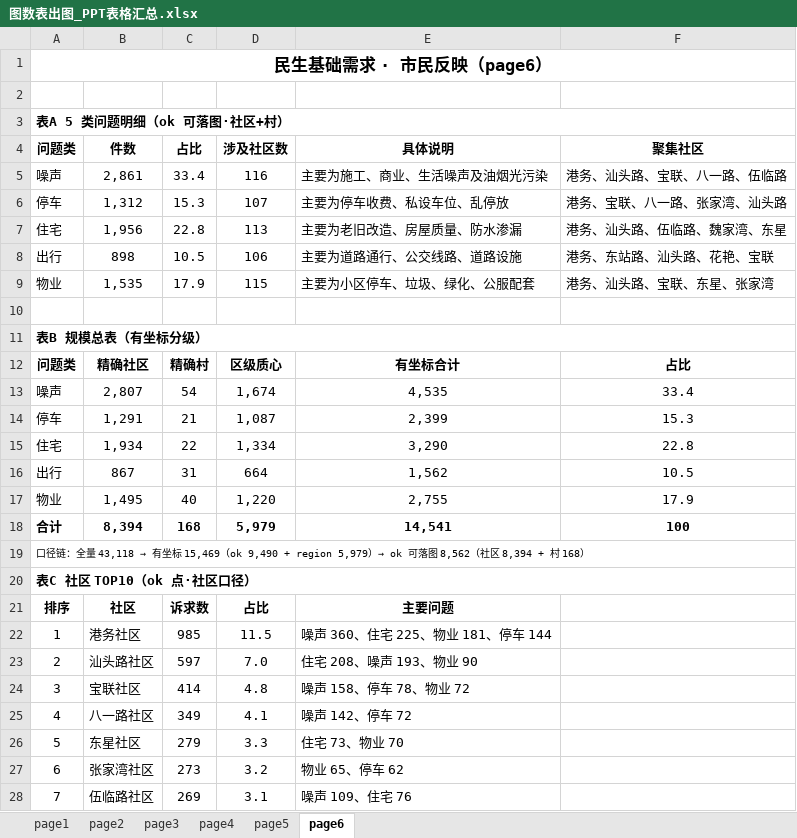
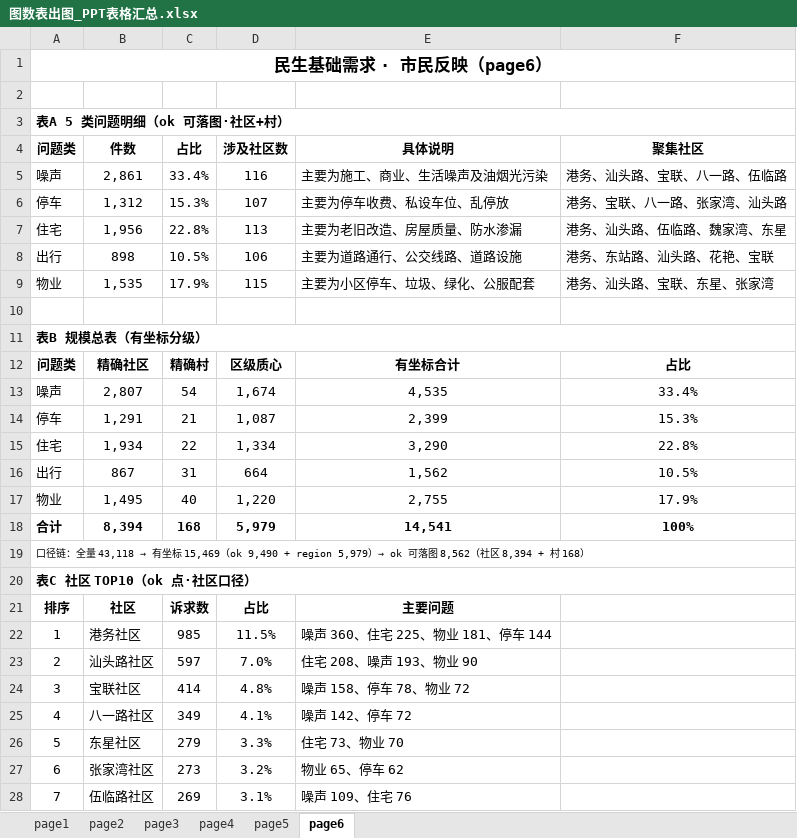
Before and after one commit to tinsei0321/emotion_map, an Excel workbook: DATA/analysis/图数表出图_PPT表格汇总.xlsx, sheet page6, drawn as a sheet; only a part is shown; values as stored, in another font and other column widths than the file's, no borders; the diff covers the shown part only; the diff names each change by its address in the sheet, - before the commit and + after, or states it on an @@ line.

Commit message:
fix: page6 占比列补百分号(修正跨表误伤诉求数列)

```diff
--- a/DATA/analysis/图数表出图_PPT表格汇总.xlsx (sheet page6)
+++ b/DATA/analysis/图数表出图_PPT表格汇总.xlsx (sheet page6)
-C5 (占比): 33.4
+C5 (占比): 33.4%
-C6 (占比): 15.3
+C6 (占比): 15.3%
-C7 (占比): 22.8
+C7 (占比): 22.8%
-C8 (占比): 10.5
+C8 (占比): 10.5%
-C9 (占比): 17.9
+C9 (占比): 17.9%
-F13 (聚集社区): 33.4
+F13 (聚集社区): 33.4%
-F14 (聚集社区): 15.3
+F14 (聚集社区): 15.3%
-F15 (聚集社区): 22.8
+F15 (聚集社区): 22.8%
-F16 (聚集社区): 10.5
+F16 (聚集社区): 10.5%
-F17 (聚集社区): 17.9
+F17 (聚集社区): 17.9%
-F18 (聚集社区): 100
+F18 (聚集社区): 100%
-D22 (涉及社区数): 11.5
+D22 (涉及社区数): 11.5%
-D23 (涉及社区数): 7.0
+D23 (涉及社区数): 7.0%
-D24 (涉及社区数): 4.8
+D24 (涉及社区数): 4.8%
-D25 (涉及社区数): 4.1
+D25 (涉及社区数): 4.1%
-D26 (涉及社区数): 3.3
+D26 (涉及社区数): 3.3%
-D27 (涉及社区数): 3.2
+D27 (涉及社区数): 3.2%
-D28 (涉及社区数): 3.1
+D28 (涉及社区数): 3.1%
```
Also changed, not shown: 3 edited cells elsewhere in this sheet.
